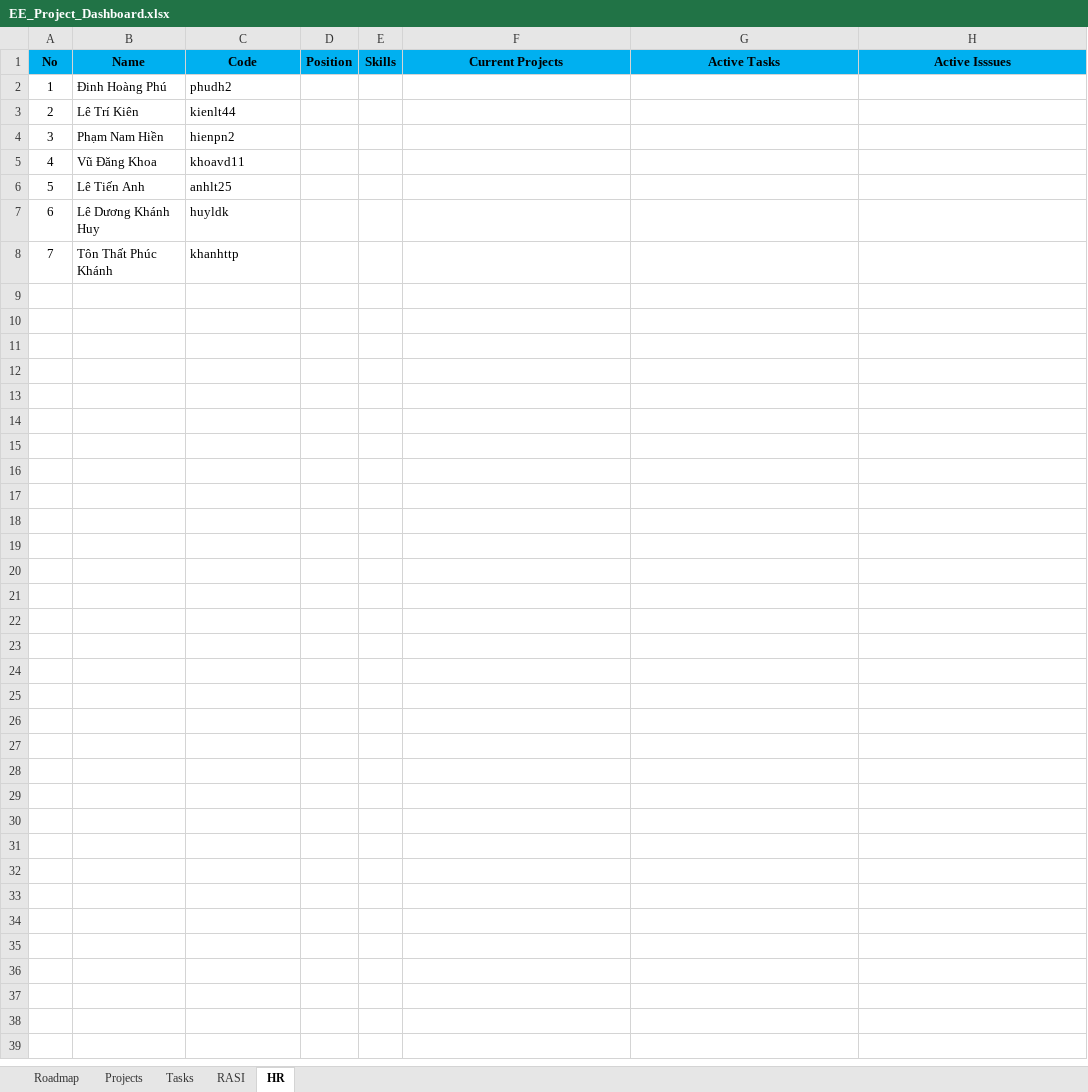
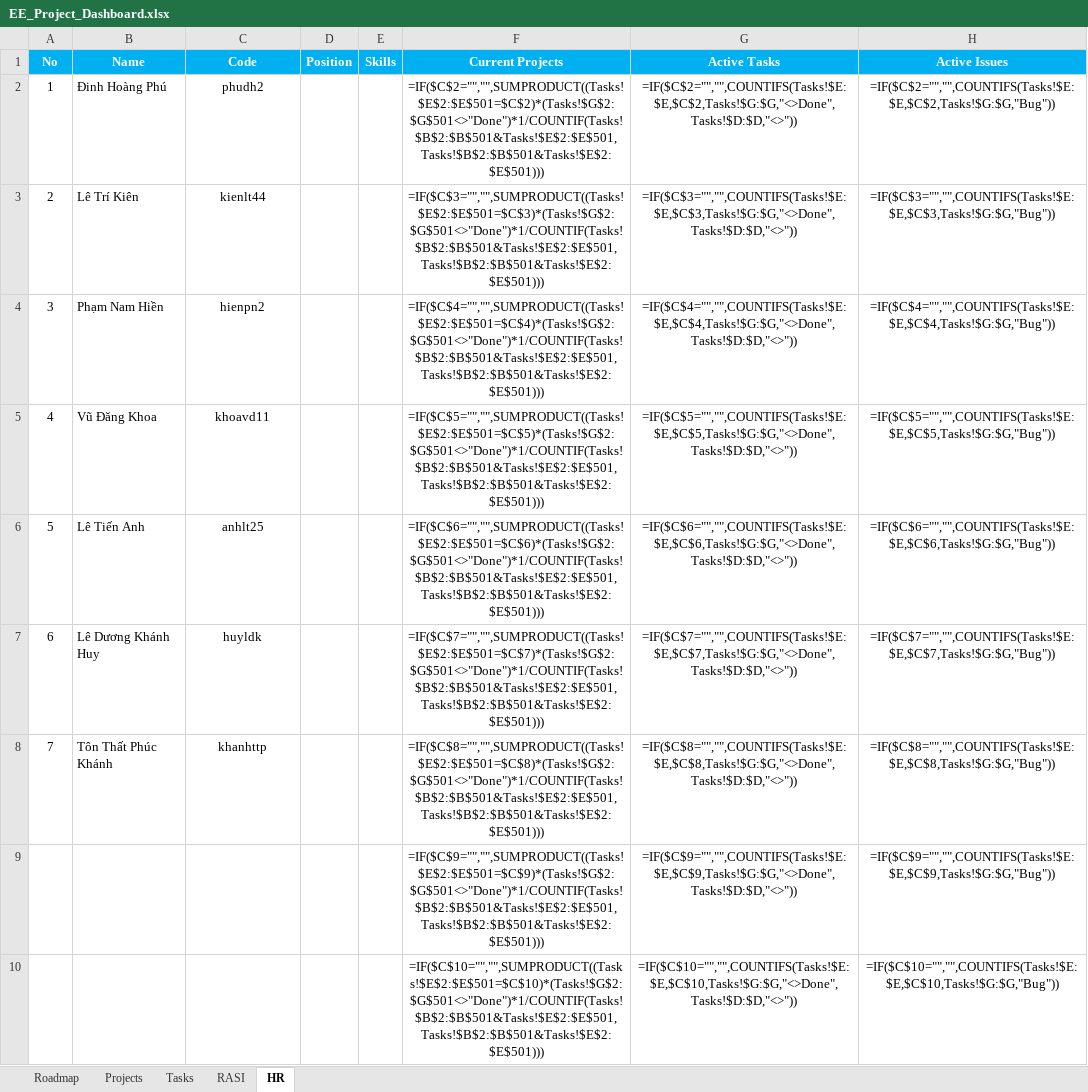
Before and after one commit to phamnamhien/QWETGCADFGRFFDGB, an Excel workbook: EE_Project_Dashboard.xlsx, sheet HR, drawn as a sheet; only a part is shown; values as stored, in another font and other column widths than the file's, no borders; formulas without a stored value are shown as written; charts and pictures not drawn; the diff covers the shown part only; the diff names each change by its address in the sheet, - before the commit and + after, or states it on an @@ line.

```diff
--- a/EE_Project_Dashboard.xlsx (sheet HR)
+++ b/EE_Project_Dashboard.xlsx (sheet HR)
-A1:H1 text colour: black
+A1:H1 text colour: #FFFFFF
-H1: Active Isssues
+H1: Active Issues
-C2:C8 alignment: left
+C2:C8 alignment: center
-F2 (Current Projects): (empty)
+F2 (Current Projects): =IF($C$2="","",SUMPRODUCT((Tasks!$E$2:$E$501=$C$2)*(Tasks!$G$2:$G$501<>"Done")*1/COUNTIF(Tasks!$B$2:$B$501&Tasks!$E$2:$E$501,Tasks!$B$2:$B$501&Tasks!$E$2:$E$501)))
-G2 (Active Tasks): (empty)
+G2 (Active Tasks): =IF($C$2="","",COUNTIFS(Tasks!$E:$E,$C$2,Tasks!$G:$G,"<>Done",Tasks!$D:$D,"<>"))
-H2 (Active Issues): (empty)
+H2 (Active Issues): =IF($C$2="","",COUNTIFS(Tasks!$E:$E,$C$2,Tasks!$G:$G,"Bug"))
-F3 (Current Projects): (empty)
+F3 (Current Projects): =IF($C$3="","",SUMPRODUCT((Tasks!$E$2:$E$501=$C$3)*(Tasks!$G$2:$G$501<>"Done")*1/COUNTIF(Tasks!$B$2:$B$501&Tasks!$E$2:$E$501,Tasks!$B$2:$B$501&Tasks!$E$2:$E$501)))
-G3 (Active Tasks): (empty)
+G3 (Active Tasks): =IF($C$3="","",COUNTIFS(Tasks!$E:$E,$C$3,Tasks!$G:$G,"<>Done",Tasks!$D:$D,"<>"))
-H3 (Active Issues): (empty)
+H3 (Active Issues): =IF($C$3="","",COUNTIFS(Tasks!$E:$E,$C$3,Tasks!$G:$G,"Bug"))
-F4 (Current Projects): (empty)
+F4 (Current Projects): =IF($C$4="","",SUMPRODUCT((Tasks!$E$2:$E$501=$C$4)*(Tasks!$G$2:$G$501<>"Done")*1/COUNTIF(Tasks!$B$2:$B$501&Tasks!$E$2:$E$501,Tasks!$B$2:$B$501&Tasks!$E$2:$E$501)))
-G4 (Active Tasks): (empty)
+G4 (Active Tasks): =IF($C$4="","",COUNTIFS(Tasks!$E:$E,$C$4,Tasks!$G:$G,"<>Done",Tasks!$D:$D,"<>"))
-H4 (Active Issues): (empty)
+H4 (Active Issues): =IF($C$4="","",COUNTIFS(Tasks!$E:$E,$C$4,Tasks!$G:$G,"Bug"))
-F5 (Current Projects): (empty)
+F5 (Current Projects): =IF($C$5="","",SUMPRODUCT((Tasks!$E$2:$E$501=$C$5)*(Tasks!$G$2:$G$501<>"Done")*1/COUNTIF(Tasks!$B$2:$B$501&Tasks!$E$2:$E$501,Tasks!$B$2:$B$501&Tasks!$E$2:$E$501)))
-G5 (Active Tasks): (empty)
+G5 (Active Tasks): =IF($C$5="","",COUNTIFS(Tasks!$E:$E,$C$5,Tasks!$G:$G,"<>Done",Tasks!$D:$D,"<>"))
-H5 (Active Issues): (empty)
+H5 (Active Issues): =IF($C$5="","",COUNTIFS(Tasks!$E:$E,$C$5,Tasks!$G:$G,"Bug"))
-F6 (Current Projects): (empty)
+F6 (Current Projects): =IF($C$6="","",SUMPRODUCT((Tasks!$E$2:$E$501=$C$6)*(Tasks!$G$2:$G$501<>"Done")*1/COUNTIF(Tasks!$B$2:$B$501&Tasks!$E$2:$E$501,Tasks!$B$2:$B$501&Tasks!$E$2:$E$501)))
-G6 (Active Tasks): (empty)
+G6 (Active Tasks): =IF($C$6="","",COUNTIFS(Tasks!$E:$E,$C$6,Tasks!$G:$G,"<>Done",Tasks!$D:$D,"<>"))
-H6 (Active Issues): (empty)
+H6 (Active Issues): =IF($C$6="","",COUNTIFS(Tasks!$E:$E,$C$6,Tasks!$G:$G,"Bug"))
-F7 (Current Projects): (empty)
+F7 (Current Projects): =IF($C$7="","",SUMPRODUCT((Tasks!$E$2:$E$501=$C$7)*(Tasks!$G$2:$G$501<>"Done")*1/COUNTIF(Tasks!$B$2:$B$501&Tasks!$E$2:$E$501,Tasks!$B$2:$B$501&Tasks!$E$2:$E$501)))
-G7 (Active Tasks): (empty)
+G7 (Active Tasks): =IF($C$7="","",COUNTIFS(Tasks!$E:$E,$C$7,Tasks!$G:$G,"<>Done",Tasks!$D:$D,"<>"))
-H7 (Active Issues): (empty)
+H7 (Active Issues): =IF($C$7="","",COUNTIFS(Tasks!$E:$E,$C$7,Tasks!$G:$G,"Bug"))
-F8 (Current Projects): (empty)
+F8 (Current Projects): =IF($C$8="","",SUMPRODUCT((Tasks!$E$2:$E$501=$C$8)*(Tasks!$G$2:$G$501<>"Done")*1/COUNTIF(Tasks!$B$2:$B$501&Tasks!$E$2:$E$501,Tasks!$B$2:$B$501&Tasks!$E$2:$E$501)))
-G8 (Active Tasks): (empty)
+G8 (Active Tasks): =IF($C$8="","",COUNTIFS(Tasks!$E:$E,$C$8,Tasks!$G:$G,"<>Done",Tasks!$D:$D,"<>"))
-H8 (Active Issues): (empty)
+H8 (Active Issues): =IF($C$8="","",COUNTIFS(Tasks!$E:$E,$C$8,Tasks!$G:$G,"Bug"))
+row 9:  |  |  |  |  | =IF($C$9="","",SUMPRODUCT((Tasks!$E$2:$E$501=$C$9)*(Tasks!$G$2:$G$501<>"Done")*1/COUNTIF(Tasks!$B$2:$B$501&Tasks!$E$2:$E$501,Tasks!$B$2:$B$501&Tasks!$E$2:$E$501))) | =IF($C$9="","",COUNTIFS(Tasks!$E:$E,$C$9,Tasks!$G:$G,"<>Done",Tasks!$D:$D,"<>")) | =IF($C$9="","",COUNTIFS(Tasks!$E:$E,$C$9,Tasks!$G:$G,"Bug"))
+row 10:  |  |  |  |  | =IF($C$10="","",SUMPRODUCT((Tasks!$E$2:$E$501=$C$10)*(Tasks!$G$2:$G$501<>"Done")*1/COUNTIF(Tasks!$B$2:$B$501&Tasks!$E$2:$E$501,Tasks!$B$2:$B$501&Tasks!$E$2:$E$501))) | =IF($C$10="","",COUNTIFS(Tasks!$E:$E,$C$10,Tasks!$G:$G,"<>Done",Tasks!$D:$D,"<>")) | =IF($C$10="","",COUNTIFS(Tasks!$E:$E,$C$10,Tasks!$G:$G,"Bug"))
```
Also changed, not shown: 90 added rows elsewhere in this sheet, sheet Tasks, sheet RASI, sheet Roadmap, sheet Projects, charts or pictures.
